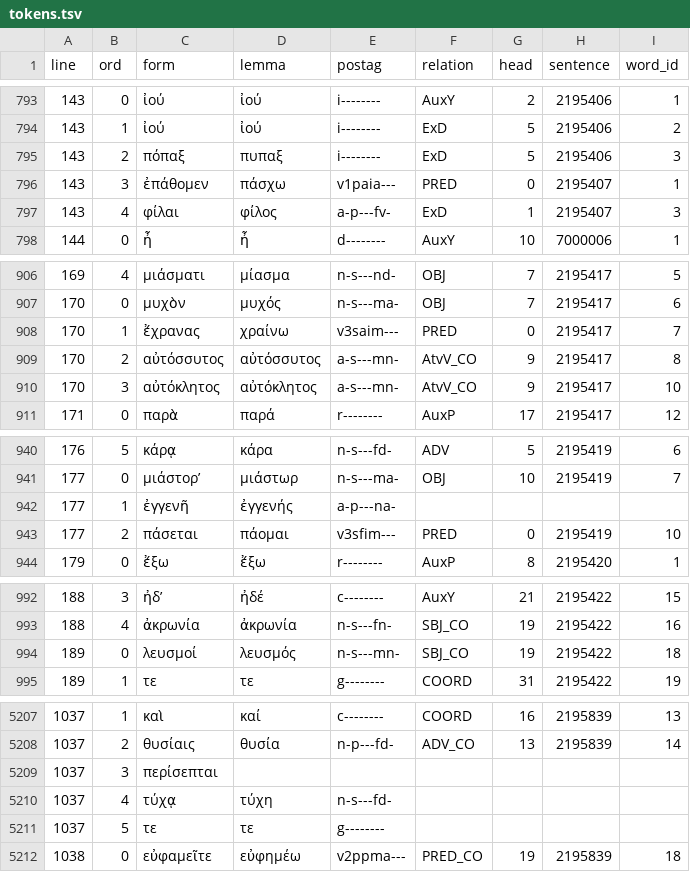
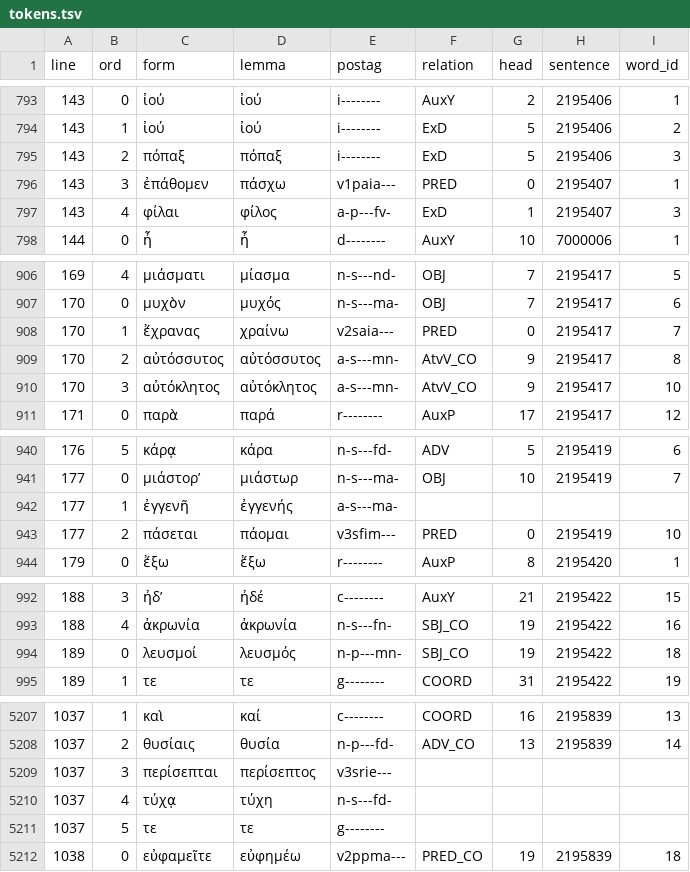
Before and after one commit to polemistes/anagnosis, a TSV file: texts/eumenides/tokens.tsv, drawn as a sheet; only a part is shown, gaps mark what is left out; the diff covers the shown part only.

```diff
--- a/texts/eumenides/tokens.tsv
+++ b/texts/eumenides/tokens.tsv
@@ -794,3 +794,3 @@ line	ord	form	lemma	postag	relation	head	sentence	word_id
 143	1	ἰού	ἰού	i--------	ExD	5	2195406	2
-143	2	πόπαξ	πυπαξ	i--------	ExD	5	2195406	3
+143	2	πόπαξ	πόπαξ	i--------	ExD	5	2195406	3
 143	3	ἐπάθομεν	πάσχω	v1paia---	PRED	0	2195407	1
@@ -907,3 +907,3 @@ line	ord	form	lemma	postag	relation	head	sentence	word_id
 170	0	μυχὸν	μυχός	n-s---ma-	OBJ	7	2195417	6
-170	1	ἔχρανας	χραίνω	v3saim---	PRED	0	2195417	7
+170	1	ἔχρανας	χραίνω	v2saia---	PRED	0	2195417	7
 170	2	αὐτόσσυτος	αὐτόσσυτος	a-s---mn-	AtvV_CO	9	2195417	8
@@ -941,3 +941,3 @@ line	ord	form	lemma	postag	relation	head	sentence	word_id
 177	0	μιάστορʼ	μιάστωρ	n-s---ma-	OBJ	10	2195419	7
-177	1	ἐγγενῆ	ἐγγενής	a-p---na-				
+177	1	ἐγγενῆ	ἐγγενής	a-s---ma-				
 177	2	πάσεται	πάομαι	v3sfim---	PRED	0	2195419	10
@@ -993,3 +993,3 @@ line	ord	form	lemma	postag	relation	head	sentence	word_id
 188	4	ἀκρωνία	ἀκρωνία	n-s---fn-	SBJ_CO	19	2195422	16
-189	0	λευσμοί	λευσμός	n-s---mn-	SBJ_CO	19	2195422	18
+189	0	λευσμοί	λευσμός	n-p---mn-	SBJ_CO	19	2195422	18
 189	1	τε	τε	g--------	COORD	31	2195422	19
@@ -5208,3 +5208,3 @@ line	ord	form	lemma	postag	relation	head	sentence	word_id
 1037	2	θυσίαις	θυσία	n-p---fd-	ADV_CO	13	2195839	14
-1037	3	περίσεπται						
+1037	3	περίσεπται	περίσεπτος	v3srie---				
 1037	4	τύχᾳ	τύχη	n-s---fd-				
```
Also changed, not shown: 43 edited cells elsewhere in this file, 1 other file.
